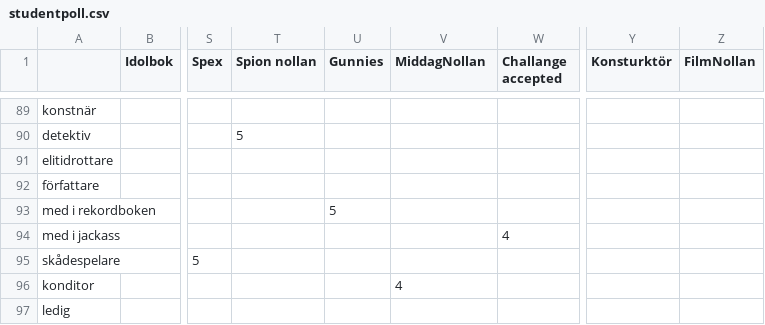
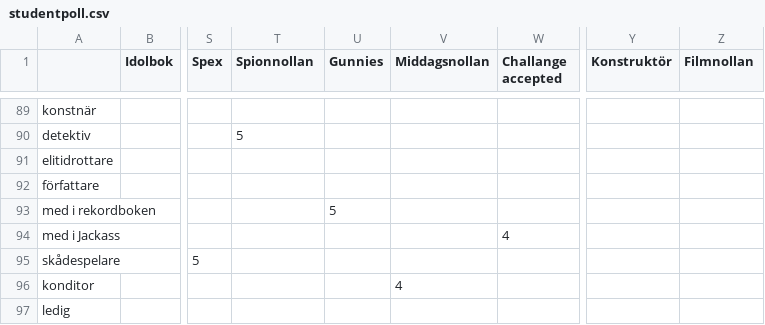
Before and after one commit to jwanglof/STABEN, a CSV file: dev/studentpoll.csv, drawn as a sheet; only a part is shown, gaps mark what is left out; the diff covers the shown part only; the diff names each change by its address in the sheet, - before the commit and + after, or states it on an @@ line.

```diff
--- a/dev/studentpoll.csv
+++ b/dev/studentpoll.csv
-T1: Spion nollan
+T1: Spionnollan
-V1: MiddagNollan
+V1: Middagsnollan
-Y1: Konsturktör
+Y1: Konstruktör
-Z1: FilmNollan
+Z1: Filmnollan
-A94: med i jackass
+A94: med i Jackass
```
Also changed, not shown: 7 added rows and 16 edited cells elsewhere in this file.
